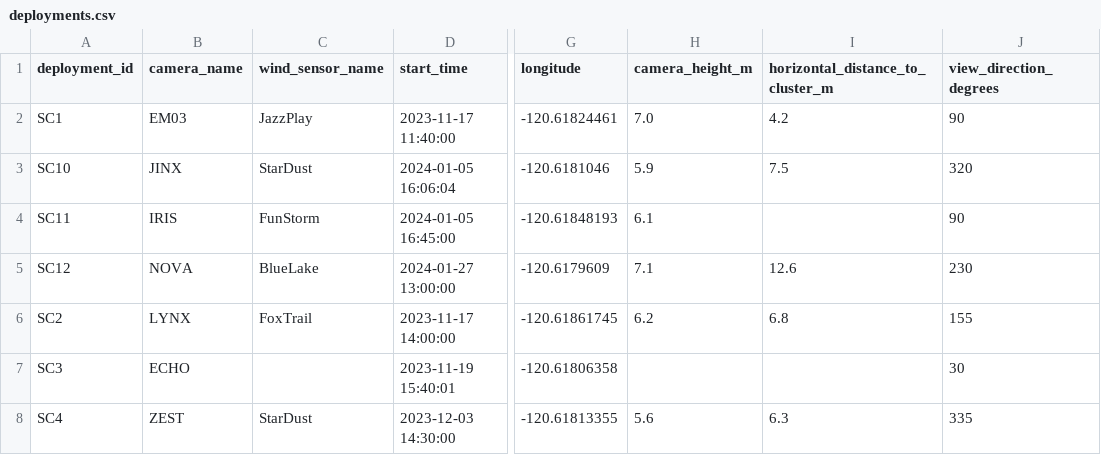
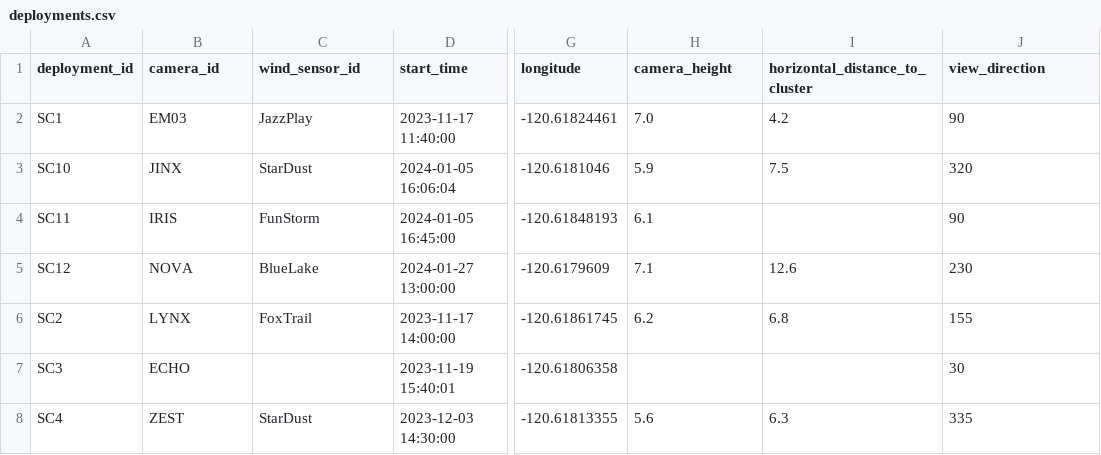
Before and after one commit to kylenessen/monarch-wind-light-manuscript, a CSV file: data/release/deployments.csv, drawn as a sheet; only a part is shown, gaps mark what is left out; the diff names each change by its address in the sheet, - before the commit and + after, or states it on an @@ line.

```diff
--- a/data/release/deployments.csv
+++ b/data/release/deployments.csv
-B1: camera_name
+B1: camera_id
-C1: wind_sensor_name
+C1: wind_sensor_id
-H1: camera_height_m
+H1: camera_height
-I1: horizontal_distance_to_cluster_m
+I1: horizontal_distance_to_cluster
-J1: view_direction_degrees
+J1: view_direction
```
Also changed, not shown: data/release/classifications.csv, data/release/data_dictionary.csv, 7 other files.
